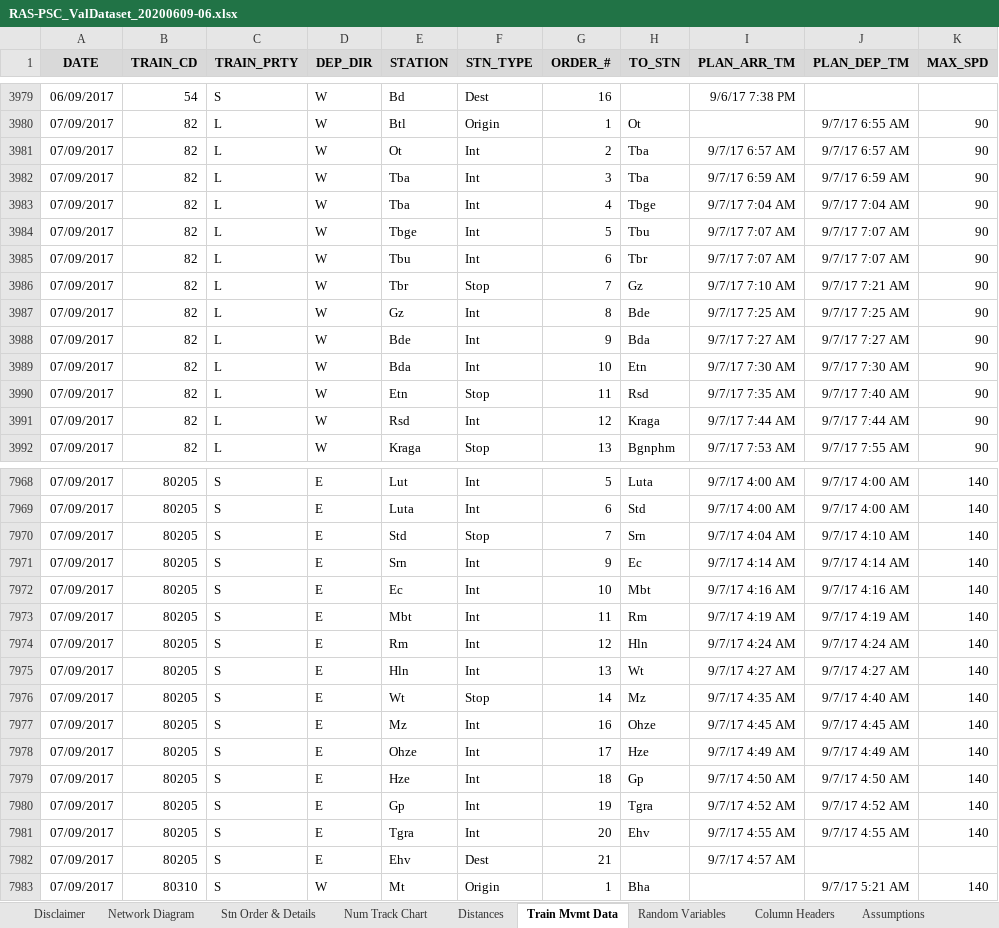
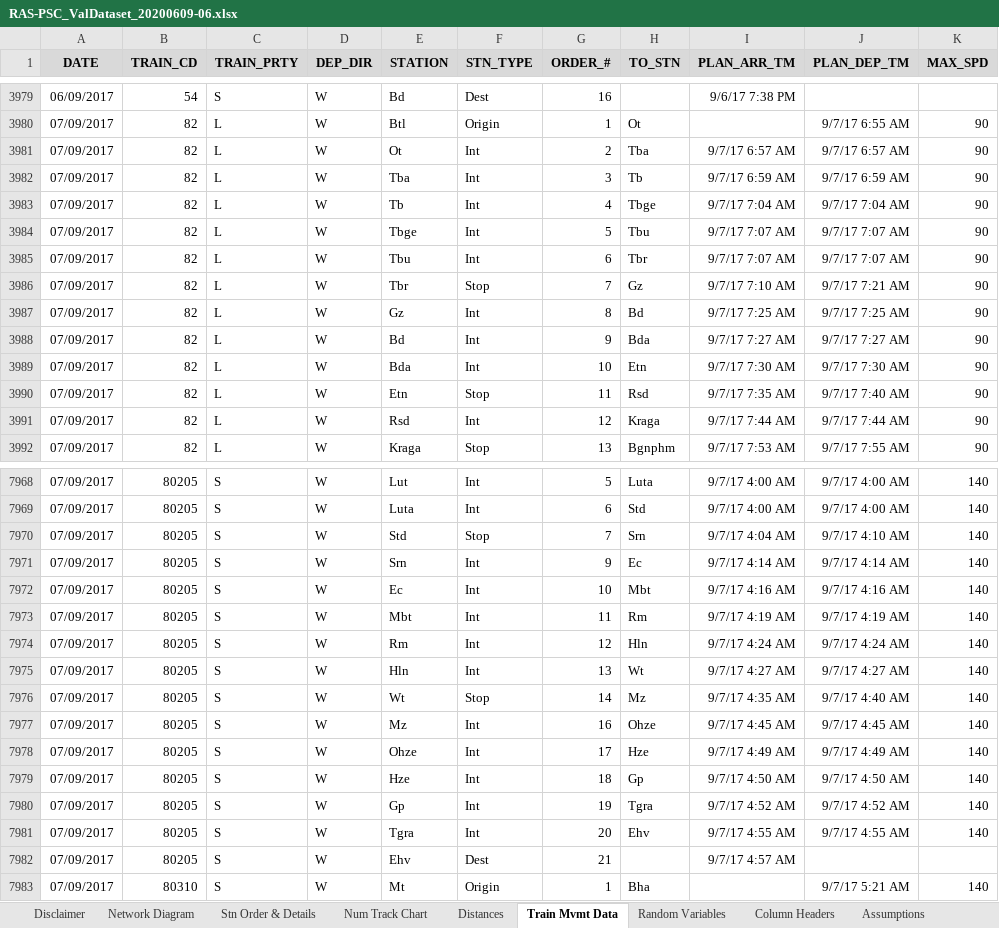
Before and after one commit to Edi-Codutti/Freight-Train-Travel-Time-Estimation, an Excel workbook: RAS-PSC_ValDataset_20200609-06.xlsx, sheet Train Mvmt Data, drawn as a sheet; only a part is shown, gaps mark what is left out; values as stored, in another font and other column widths than the file's, no borders; the diff covers the shown part only; the diff names each change by its address in the sheet, - before the commit and + after, or states it on an @@ line.

```diff
--- a/RAS-PSC_ValDataset_20200609-06.xlsx (sheet Train Mvmt Data)
+++ b/RAS-PSC_ValDataset_20200609-06.xlsx (sheet Train Mvmt Data)
-H3982 (TO_STN): Tba
+H3982 (TO_STN): Tb
-E3983 (STATION): Tba
+E3983 (STATION): Tb
-H3987 (TO_STN): Bde
+H3987 (TO_STN): Bd
-E3988 (STATION): Bde
+E3988 (STATION): Bd
-D7968:D7982 (DEP_DIR): E
+D7968:D7982 (DEP_DIR): W
```
Also changed, not shown: 46 edited cells elsewhere in this sheet, charts or pictures, 3 other files.
